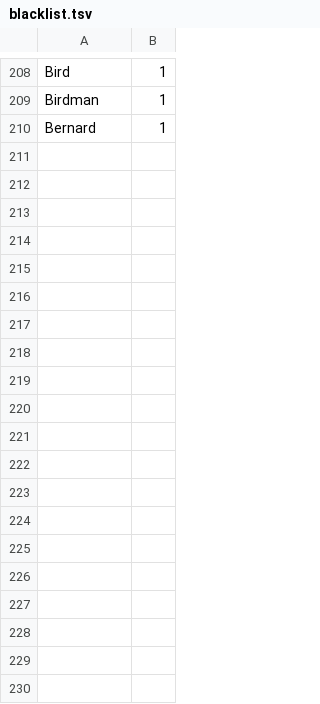
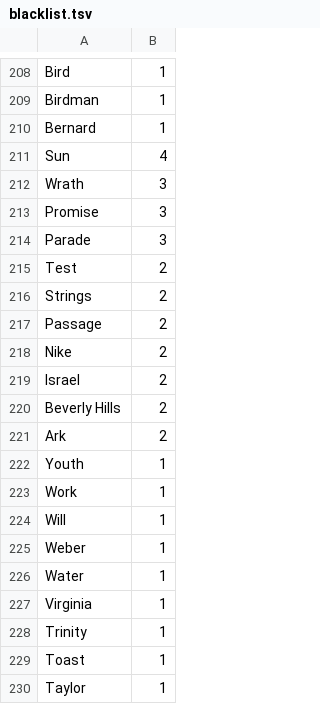
Before and after one commit to weltliteratur/vossanto, a TSV file: blacklist.tsv, drawn as a sheet; only a part is shown, gaps mark what is left out; the diff covers the shown part only; the diff names each change by its address in the sheet, - before the commit and + after, or states it on an @@ line.

Commit message:
+1999

```diff
--- a/blacklist.tsv
+++ b/blacklist.tsv
+row 211: Sun | 4
+row 212: Wrath | 3
+row 213: Promise | 3
+row 214: Parade | 3
+row 215: Test | 2
+row 216: Strings | 2
+row 217: Passage | 2
+row 218: Nike | 2
+row 219: Israel | 2
+row 220: Beverly Hills | 2
+row 221: Ark | 2
+row 222: Youth | 1
+row 223: Work | 1
+row 224: Will | 1
+row 225: Weber | 1
+row 226: Water | 1
+row 227: Virginia | 1
+row 228: Trinity | 1
+row 229: Toast | 1
+row 230: Taylor | 1
```
Also changed, not shown: 26 added rows elsewhere in this file.
